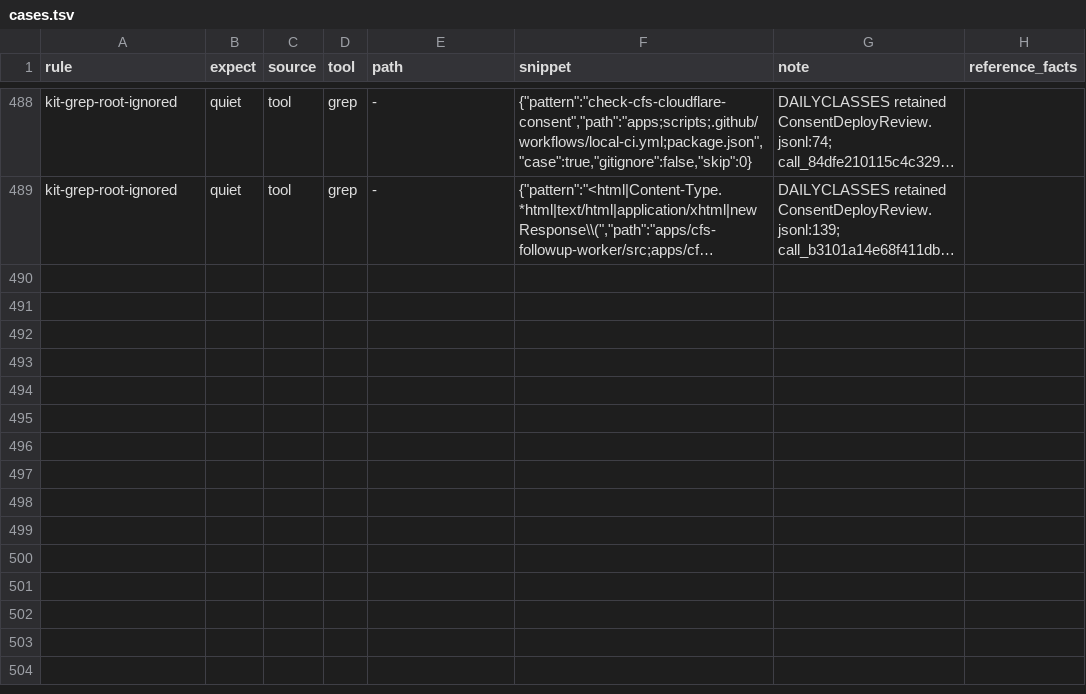
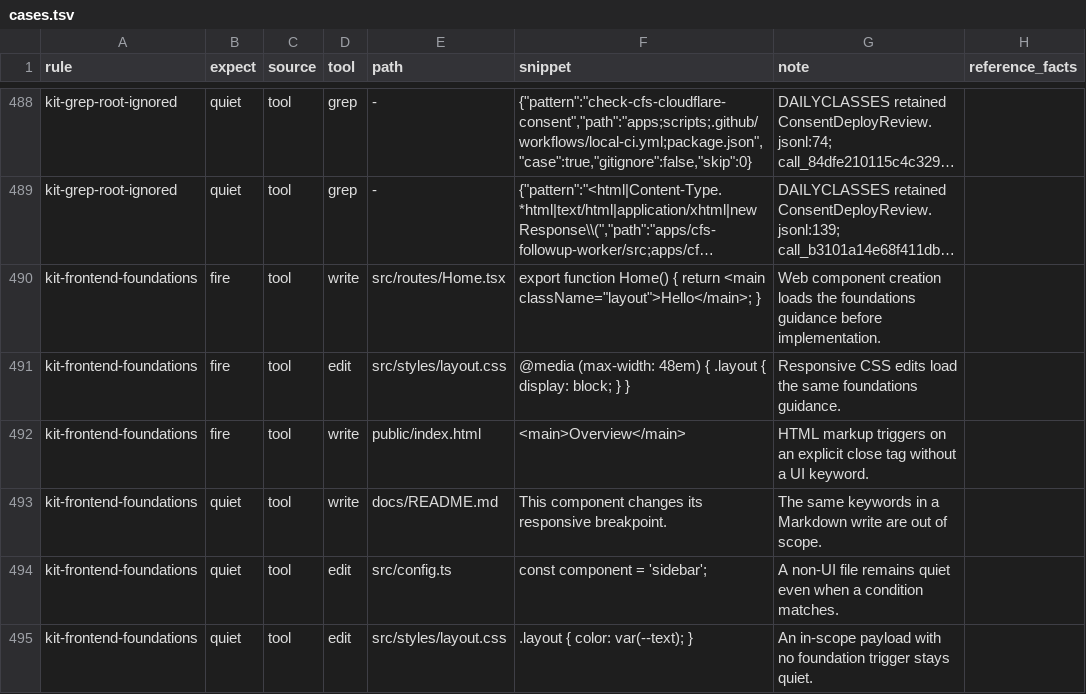
Before and after one commit to JYeswak/omp-kit-companion, a TSV file: cases/cases.tsv, drawn as a sheet; only a part is shown, gaps mark what is left out; long unchanged cells end in …; the diff names each change by its address in the sheet, - before the commit and + after, or states it on an @@ line.

Commit message:
feat(frontend): ship native foundation verification [test]
Keep the originally published 21 controls, the independent verifier-failure control, and the three fire / three quiet native rule cases. Reuse the prequalified source-only handoff; integrate only frontend-owned bytes on exact RULESKILL1 r6.

Authored-On: ac6998141845558609a6a268fa5ad20392322221
Bead: ompkit-l500m

```diff
--- a/cases/cases.tsv
+++ b/cases/cases.tsv
+row 490: kit-frontend-foundations | fire | tool | write | src/routes/Home.tsx | export function Home() { return <main className="layout">Hello</main>; } | Web component creation loads the foundations guidance before implementation.
+row 491: kit-frontend-foundations | fire | tool | edit | src/styles/layout.css | @media (max-width: 48em) { .layout { display: block; } } | Responsive CSS edits load the same foundations guidance.
+row 492: kit-frontend-foundations | fire | tool | write | public/index.html | <main>Overview</main> | HTML markup triggers on an explicit close tag without a UI keyword.
+row 493: kit-frontend-foundations | quiet | tool | write | docs/README.md | This component changes its responsive breakpoint. | The same keywords in a Markdown write are out of scope.
+row 494: kit-frontend-foundations | quiet | tool | edit | src/config.ts | const component = 'sidebar'; | A non-UI file remains quiet even when a condition matches.
+row 495: kit-frontend-foundations | quiet | tool | edit | src/styles/layout.css | .layout { color: var(--text); } | An in-scope payload with no foundation trigger stays quiet.
```
Also changed, not shown: 13 other files.
